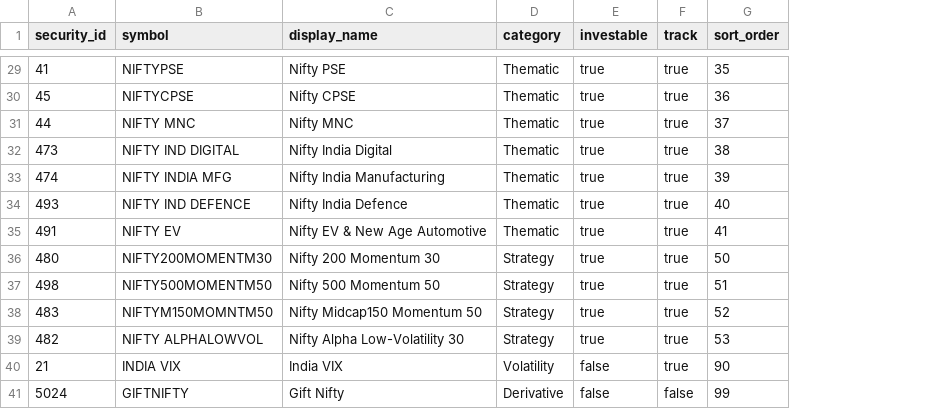
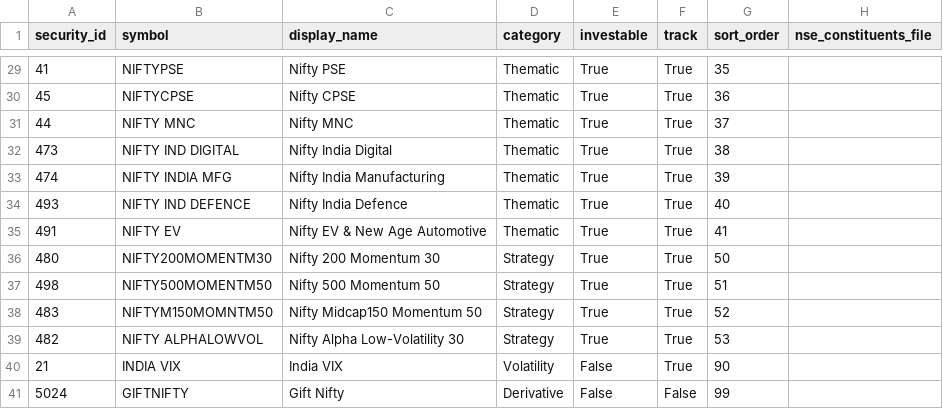
Before and after one commit to avijitmajumder2050/Chartink_Momentum_AI_AWS, a CSV file: sector_indices.csv, drawn as a sheet; only a part is shown, gaps mark what is left out; the diff covers the shown part only; the diff names each change by its address in the sheet, - before the commit and + after, or states it on an @@ line.

```diff
--- a/sector_indices.csv
+++ b/sector_indices.csv
+column H (nse_constituents_file), empty
-E29:E39 (investable): true
+E29:E39 (investable): True
-F29:F40 (track): true
+F29:F40 (track): True
-E40:E41 (investable): false
+E40:E41 (investable): False
-F41 (track): false
+F41 (track): False
```
Also changed, not shown: 54 edited cells elsewhere in this file, 5 other files.
